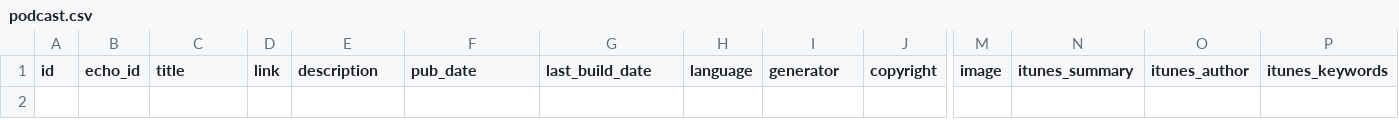
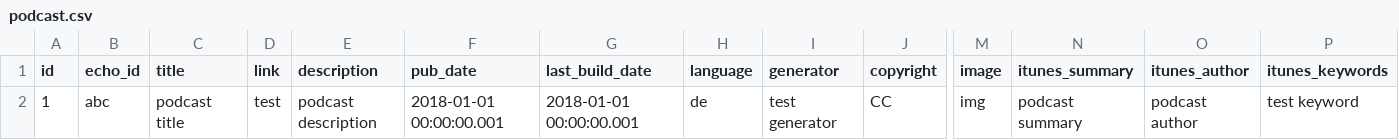
Before and after one commit to mpgirro/dipl, a CSV file: src/echo-microservices/app-catalog/src/main/resources/db/liquibase/csv/podcast.csv, drawn as a sheet; only a part is shown, gaps mark what is left out; rows hold the shown columns only; the diff names each change by its address in the sheet, - before the commit and + after, or states it on an @@ line.

Commit message:
[msa] added test data to CSV, but we do not load it by default for now

```diff
--- a/src/echo-microservices/app-catalog/src/main/resources/db/liquibase/csv/podcast.csv
+++ b/src/echo-microservices/app-catalog/src/main/resources/db/liquibase/csv/podcast.csv
+row 2: 1 | abc | podcast title | test | podcast description | 2018-01-01 00:00:00.001 | 2018-01-01 00:00:00.001 | de | test generator | CC | img | podcast summary | podcast author | test keyword
```
Also changed, not shown: src/echo-microservices/app-catalog/src/main/resources/db/liquibase/csv/episode.csv, 1 other file.
